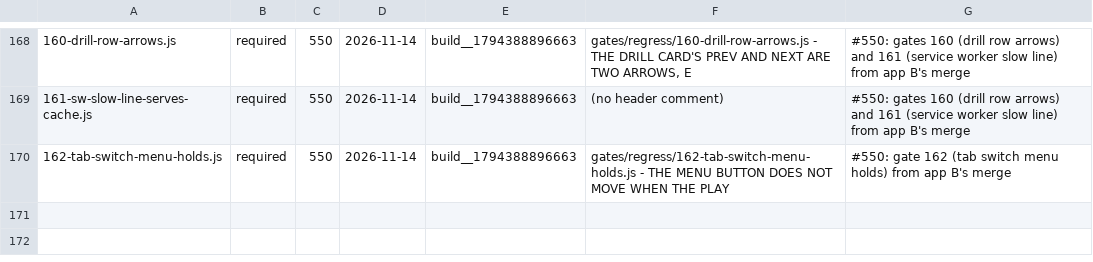
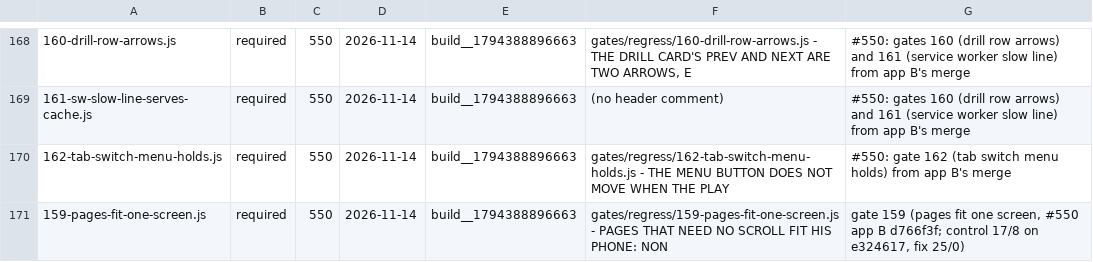
Before and after one commit to LearnToCheckmate/chess-trainer, a TSV file: gates/gate-manifest.tsv, drawn as a sheet; only a part is shown, gaps mark what is left out.

```diff
--- a/gates/gate-manifest.tsv
+++ b/gates/gate-manifest.tsv
@@ -170 +170,2 @@
 162-tab-switch-menu-holds.js	required	550	2026-11-14	build__1794388896663	gates/regress/162-tab-switch-menu-holds.js - THE MENU BUTTON DOES NOT MOVE WHEN THE PLAY	#550: gate 162 (tab switch menu holds) from app B's merge
+159-pages-fit-one-screen.js	required	550	2026-11-14	build__1794388896663	gates/regress/159-pages-fit-one-screen.js - PAGES THAT NEED NO SCROLL FIT HIS PHONE: NON	gate 159 (pages fit one screen, #550 app B d766f3f; control 17/8 on e324617, fix 25/0)
```
Also changed, not shown: gates/gate-required-floor.tsv.
